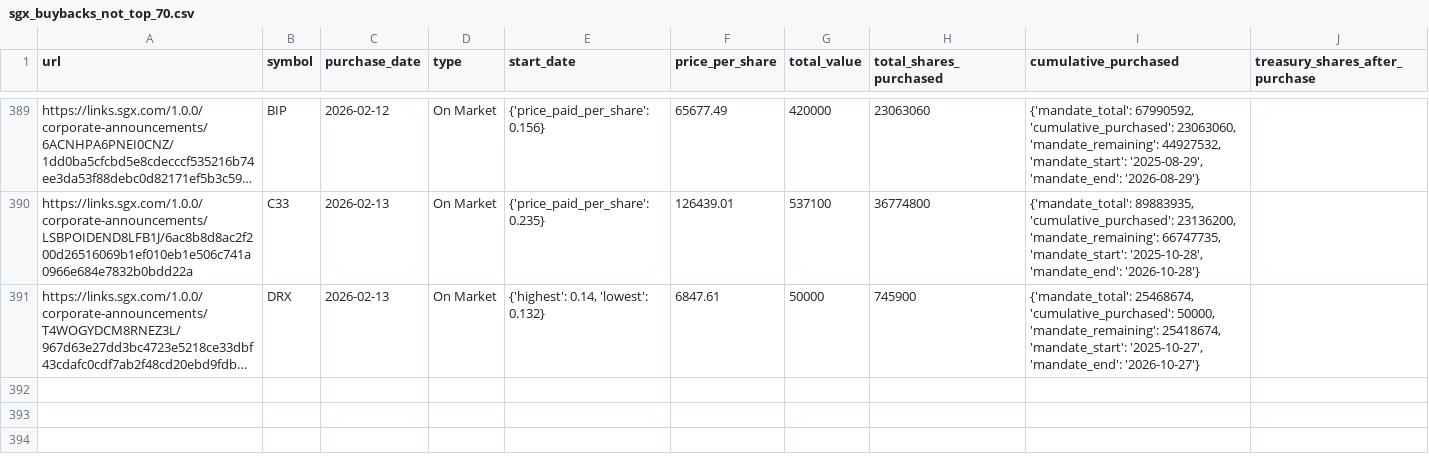
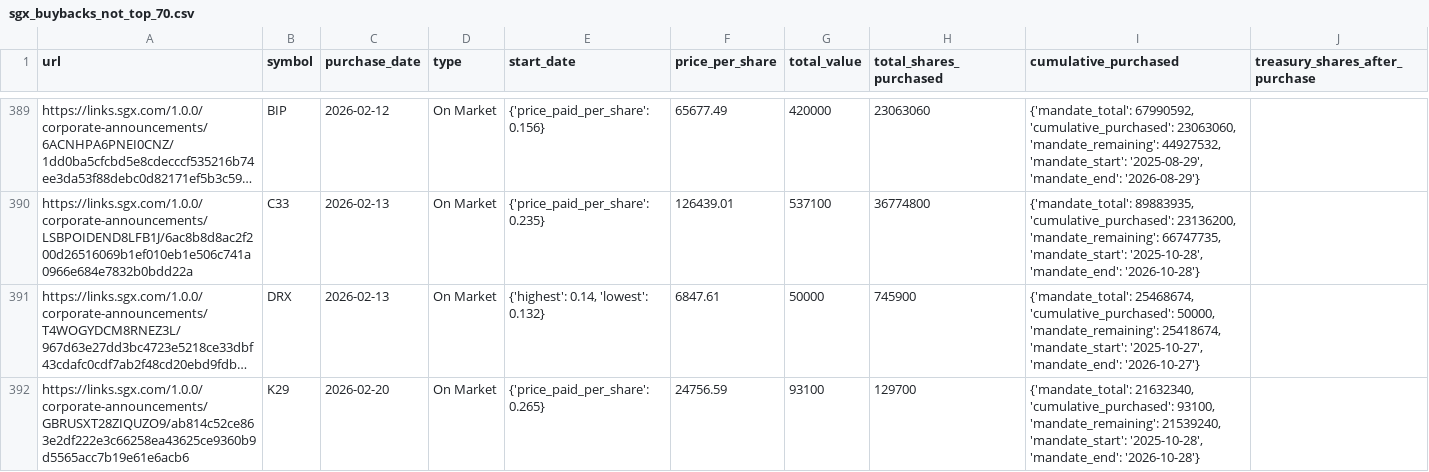
Before and after one commit to supertypeai/sgx_buyback_pipeline, a CSV file: data/scraper_output/sgx_buyback/sgx_buybacks_not_top_70.csv, drawn as a sheet; only a part is shown, gaps mark what is left out; long unchanged cells end in …; the diff names each change by its address in the sheet, - before the commit and + after, or states it on an @@ line.

```diff
--- a/data/scraper_output/sgx_buyback/sgx_buybacks_not_top_70.csv
+++ b/data/scraper_output/sgx_buyback/sgx_buybacks_not_top_70.csv
+row 392: https://links.sgx.com/1.0.0/corporate-announcements/GBRUSXT28ZIQUZO9/ab814c52ce863e2df222e3c66258ea43625ce9360b9d5565acc7b19e61e6acb6 | K29 | 2026-02-20 | On Market | {'price_paid_per_share': 0.265} | 24756.59 | 93100 | 129700 | {'mandate_total': 21632340, 'cumulative_purchased': 93100, 'mandate_remaining': 21539240, 'mandate_start': '2025-10-28', 'mandate_end': '2026-10-28'}
```
Also changed, not shown: 3 other files.
